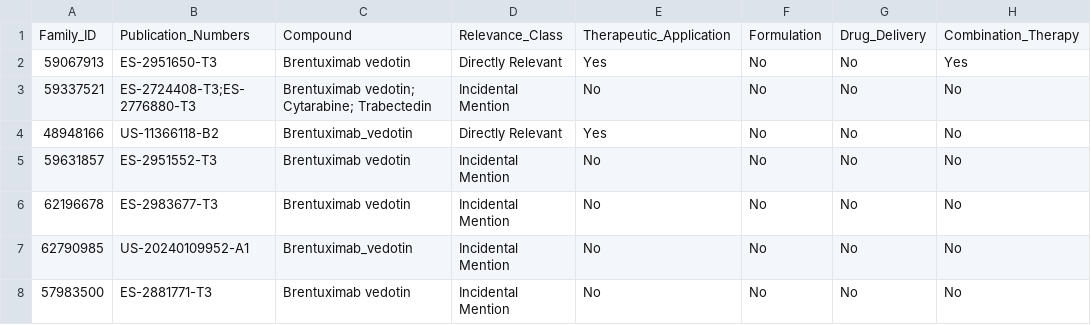
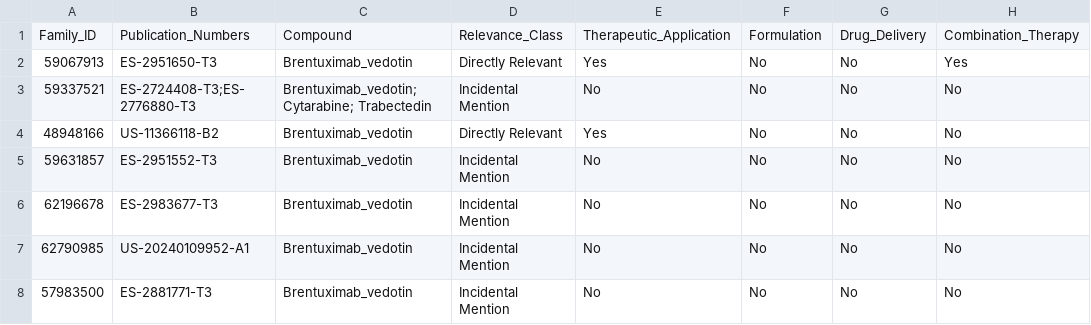
Before and after one commit to Abell-Systems/nexus, a CSV file: experiments/article/minesoft_spain_2000_2025_classification/screening_table_consolidated.csv, drawn as a sheet; only a part is shown; the diff covers the shown part only; the diff names each change by its address in the sheet, - before the commit and + after, or states it on an @@ line.

```diff
--- a/experiments/article/minesoft_spain_2000_2025_classification/screening_table_consolidated.csv
+++ b/experiments/article/minesoft_spain_2000_2025_classification/screening_table_consolidated.csv
-C2: Brentuximab vedotin
+C2: Brentuximab_vedotin
-C3: Brentuximab vedotin; Cytarabine; Trabectedin
+C3: Brentuximab_vedotin; Cytarabine; Trabectedin
-C5:C6: Brentuximab vedotin
+C5:C6: Brentuximab_vedotin
-C8: Brentuximab vedotin
+C8: Brentuximab_vedotin
```
Also changed, not shown: 15 edited cells elsewhere in this file.
